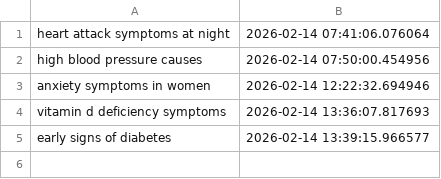
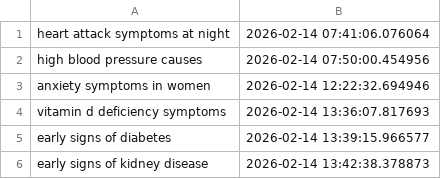
Before and after one commit to Rajat0323/global-health-blog, a CSV file: logs/processed_articles.csv, drawn as a sheet; the diff names each change by its address in the sheet, - before the commit and + after, or states it on an @@ line.

```diff
--- a/logs/processed_articles.csv
+++ b/logs/processed_articles.csv
+row 6: early signs of kidney disease | 2026-02-14 13:42:38.378873
```
Also changed, not shown: 2 other files.
